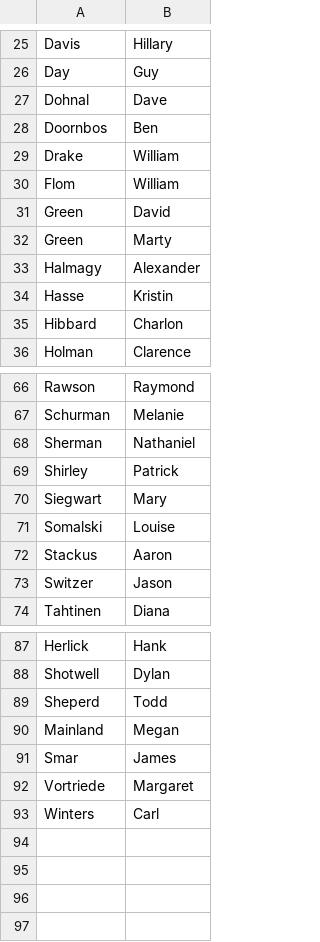
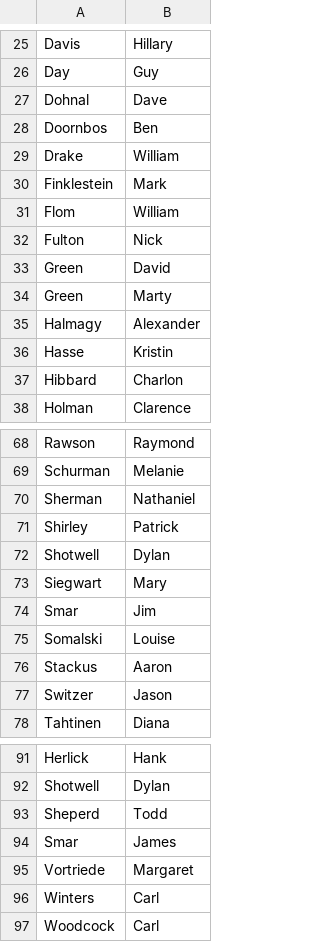
Before and after one commit to BackPacker777/2020.NNSP-IncidentForm, a CSV file: data/patrollers.csv, drawn as a sheet; only a part is shown, gaps mark what is left out.

Commit message:
Update patrollers.csv

```diff
--- a/data/patrollers.csv
+++ b/data/patrollers.csv
@@ -29,3 +29,5 @@ Doornbos,Ben
 Drake,William
+Finklestein,Mark
 Flom,William
+Fulton,Nick
 Green,David
@@ -69,3 +71,5 @@ Sherman,Nathaniel
 Shirley,Patrick
+Shotwell,Dylan
 Siegwart,Mary
+Smar,Jim
 Somalski,Louise
@@ -89,3 +93,2 @@ Shotwell,Dylan
 Sheperd,Todd
-Mainland,Megan
 Smar,James
@@ -93 +96,2 @@ Vortriede,Margaret
 Winters,Carl
+Woodcock,Carl
```
